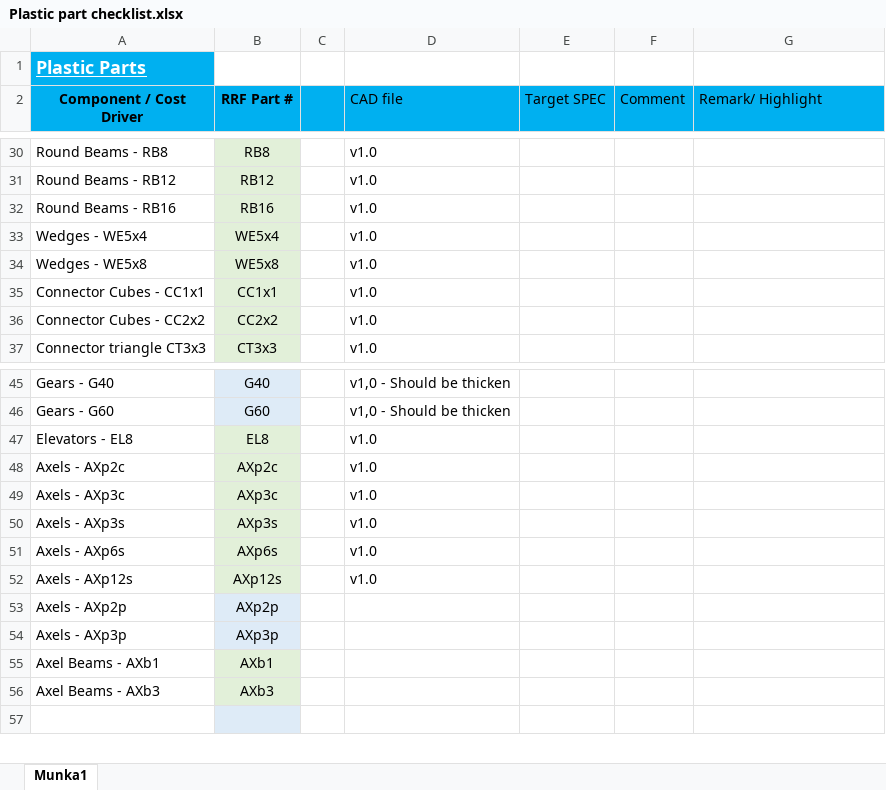
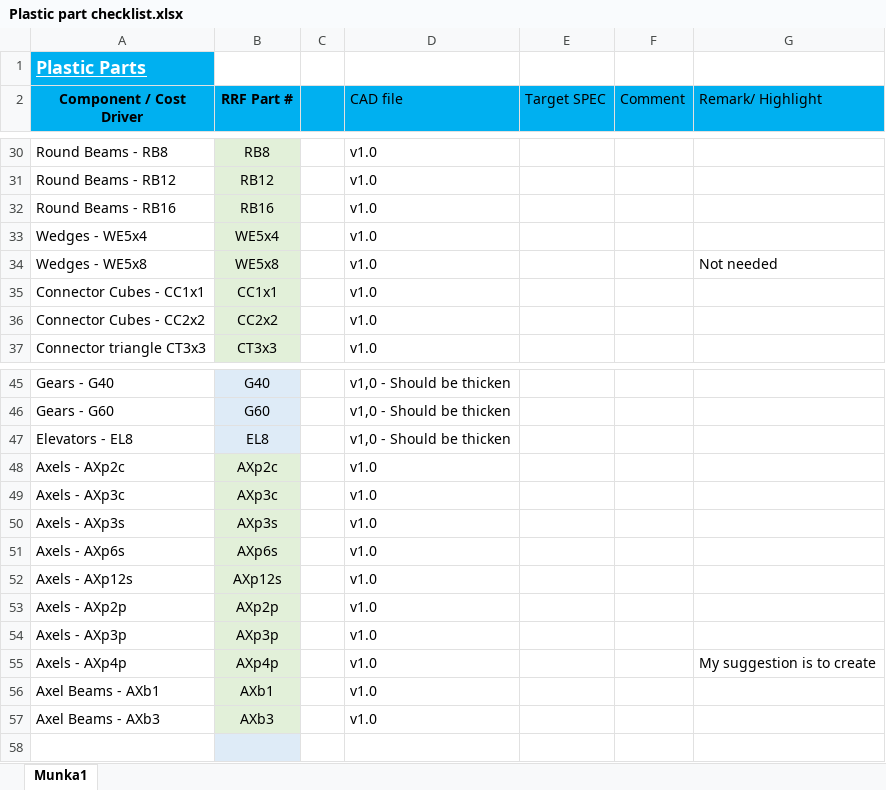
Before and after one commit to dudasdavid/RevvyDemoKit, an Excel workbook: Structural parts/Plastic part checklist.xlsx, sheet Munka1, drawn as a sheet; only a part is shown, gaps mark what is left out; values as stored, in another font and other column widths than the file's, no borders; addresses are those after the commit; the diff names each change by its address in the sheet, - before the commit and + after, or states it on an @@ line.

```diff
--- a/Structural parts/Plastic part checklist.xlsx (sheet Munka1)
+++ b/Structural parts/Plastic part checklist.xlsx (sheet Munka1)
-G34 (Remark/ Highlight): (empty)
+G34 (Remark/ Highlight): Not needed
-B47 fill: #E2F0D9
+B47 fill: #DEEBF7
-D47 (CAD file): v1.0
+D47 (CAD file): v1,0 - Should be thicken
-B53:B54 fill: #DEEBF7
+B53:B54 fill: #E2F0D9
-D53:D54 (CAD file): (empty)
+D53:D54 (CAD file): v1.0
+row 55: Axels - AXp4p | AXp4p |  | v1.0 |  |  | My suggestion is to create
-D56:D57 (CAD file): (empty)
+D56:D57 (CAD file): v1.0
```
Also changed, not shown: 15 other files.
